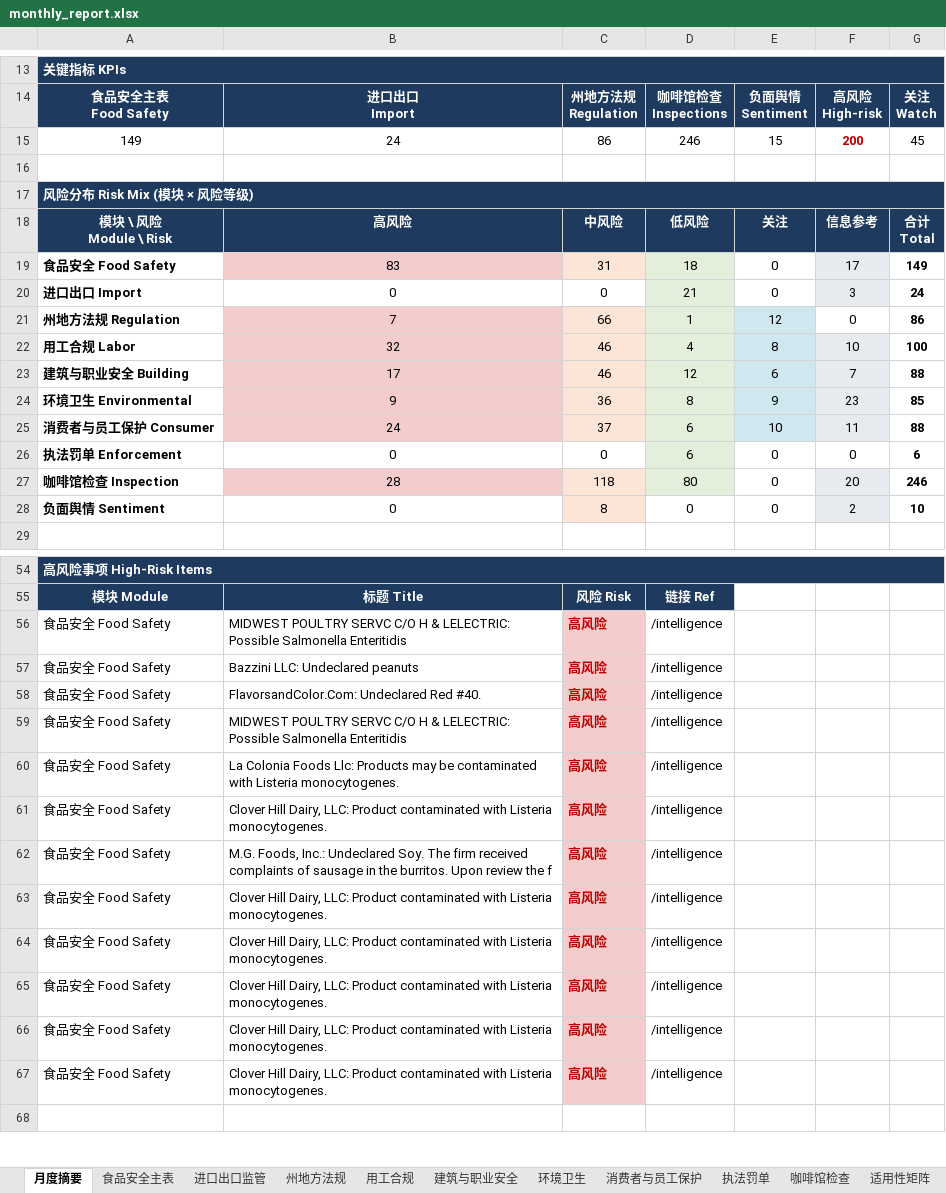
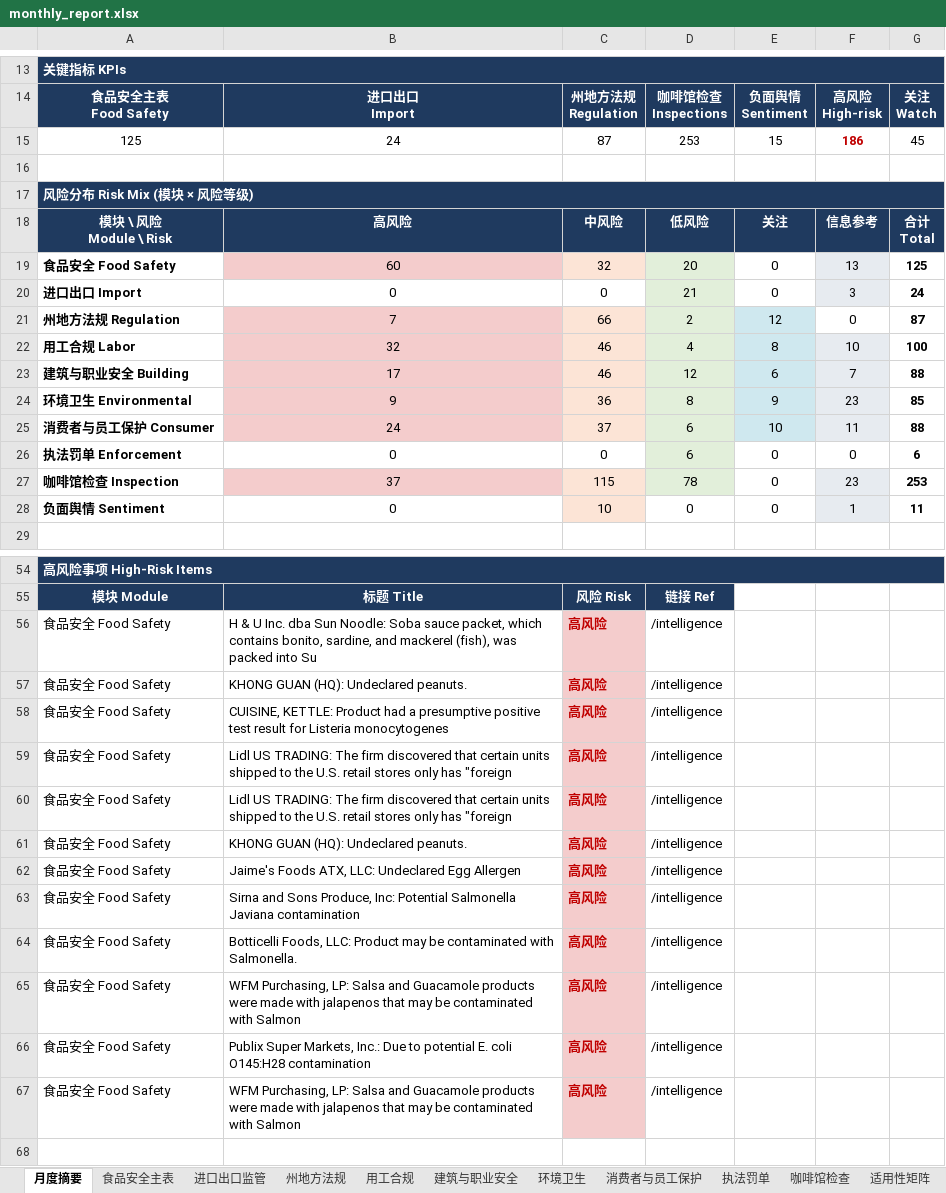
Before and after one commit to xiangyuzeng/qa_dashboard, an Excel workbook: public/exports/monthly_report.xlsx, sheet 月度摘要, drawn as a sheet; only a part is shown, gaps mark what is left out; values as stored, in another font and other column widths than the file's, no borders; removed rows and columns are numbered as before the commit, all else as after; the diff covers the shown part only; the diff names each change by its address in the sheet, - before the commit and + after, or states it on an @@ line.

```diff
--- a/public/exports/monthly_report.xlsx (sheet 月度摘要)
+++ b/public/exports/monthly_report.xlsx (sheet 月度摘要)
-row 15: 149 | 24 | 86 | 246 | 15 | 200 | 45
+row 15: 125 | 24 | 87 | 253 | 15 | 186 | 45
-row 19: 食品安全 Food Safety | 83 | 31 | 18 | 0 | 17 | 149
+row 19: 食品安全 Food Safety | 60 | 32 | 20 | 0 | 13 | 125
-D21: 1
+D21: 2
-G21: 86
+G21: 87
-row 27: 咖啡馆检查 Inspection | 28 | 118 | 80 | 0 | 20 | 246
+row 27: 咖啡馆检查 Inspection | 37 | 115 | 78 | 0 | 23 | 253
-C28: 8
+C28: 10
-F28: 2
+F28: 1
-G28: 10
+G28: 11
-B56: MIDWEST POULTRY SERVC C/O H & LELECTRIC: Possible Salmonella Enteritidis
+B56: H & U Inc. dba Sun Noodle: Soba sauce packet, which contains bonito, sardine, and mackerel (fish), was packed into Su
-B57: Bazzini LLC: Undeclared peanuts
+B57: KHONG GUAN (HQ): Undeclared peanuts.
-B58: FlavorsandColor.Com: Undeclared Red #40.
+B58: CUISINE, KETTLE: Product had a presumptive positive test result for Listeria monocytogenes
-B59: MIDWEST POULTRY SERVC C/O H & LELECTRIC: Possible Salmonella Enteritidis
+B59: Lidl US TRADING: The firm discovered that certain units shipped to the U.S. retail stores only has "foreign
-B60: La Colonia Foods Llc: Products may be contaminated with Listeria monocytogenes.
+B60: Lidl US TRADING: The firm discovered that certain units shipped to the U.S. retail stores only has "foreign
-B61: Clover Hill Dairy, LLC: Product contaminated with Listeria monocytogenes.
+B61: KHONG GUAN (HQ): Undeclared peanuts.
-B62: M.G. Foods, Inc.: Undeclared Soy. The firm received complaints of sausage in the burritos. Upon review the f
+B62: Jaime's Foods ATX, LLC: Undeclared Egg Allergen
-B63: Clover Hill Dairy, LLC: Product contaminated with Listeria monocytogenes.
+B63: Sirna and Sons Produce, Inc: Potential Salmonella Javiana contamination
-B64: Clover Hill Dairy, LLC: Product contaminated with Listeria monocytogenes.
+B64: Botticelli Foods, LLC: Product may be contaminated with Salmonella.
-B65: Clover Hill Dairy, LLC: Product contaminated with Listeria monocytogenes.
+B65: WFM Purchasing, LP: Salsa and Guacamole products were made with jalapenos that may be contaminated with Salmon
-B66: Clover Hill Dairy, LLC: Product contaminated with Listeria monocytogenes.
+B66: Publix Super Markets, Inc.: Due to potential E. coli O145:H28 contamination
-B67: Clover Hill Dairy, LLC: Product contaminated with Listeria monocytogenes.
+B67: WFM Purchasing, LP: Salsa and Guacamole products were made with jalapenos that may be contaminated with Salmon
```
Also changed, not shown: 2 edited cells elsewhere in this sheet, sheet 咖啡馆检查, sheet 食品安全主表, sheet 进口出口监管, sheet 州地方法规, sheet 数据源日志, 11 other files.
